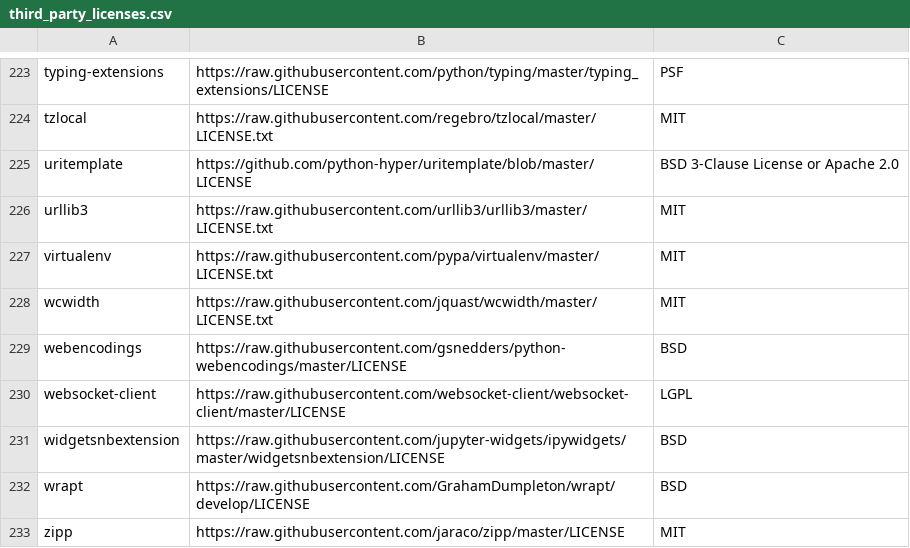
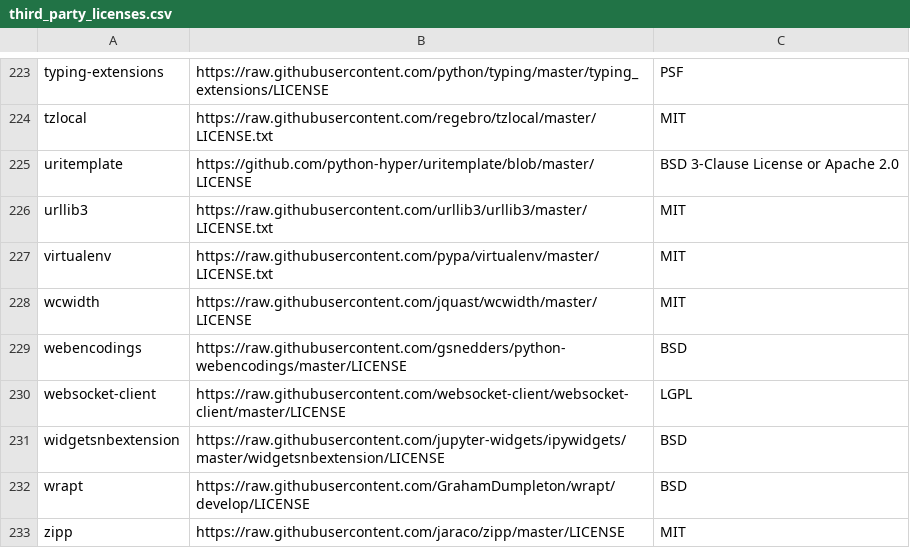
Before and after one commit to tensorflow/tfx, a CSV file: tfx/tools/docker/third_party_licenses.csv, drawn as a sheet; only a part is shown, gaps mark what is left out.

Commit message:
Fix license location for https://raw.githubusercontent.com/jquast/wcwidth/master/LICENSE
PiperOrigin-RevId: 314356566

```diff
--- a/tfx/tools/docker/third_party_licenses.csv
+++ b/tfx/tools/docker/third_party_licenses.csv
@@ -227,3 +227,3 @@ urllib3,https://raw.githubusercontent.com/urllib3/urllib3/master/LICENSE.txt,MIT
 virtualenv,https://raw.githubusercontent.com/pypa/virtualenv/master/LICENSE.txt,MIT
-wcwidth,https://raw.githubusercontent.com/jquast/wcwidth/master/LICENSE.txt,MIT
+wcwidth,https://raw.githubusercontent.com/jquast/wcwidth/master/LICENSE,MIT
 webencodings,https://raw.githubusercontent.com/gsnedders/python-webencodings/master/LICENSE,BSD
```
